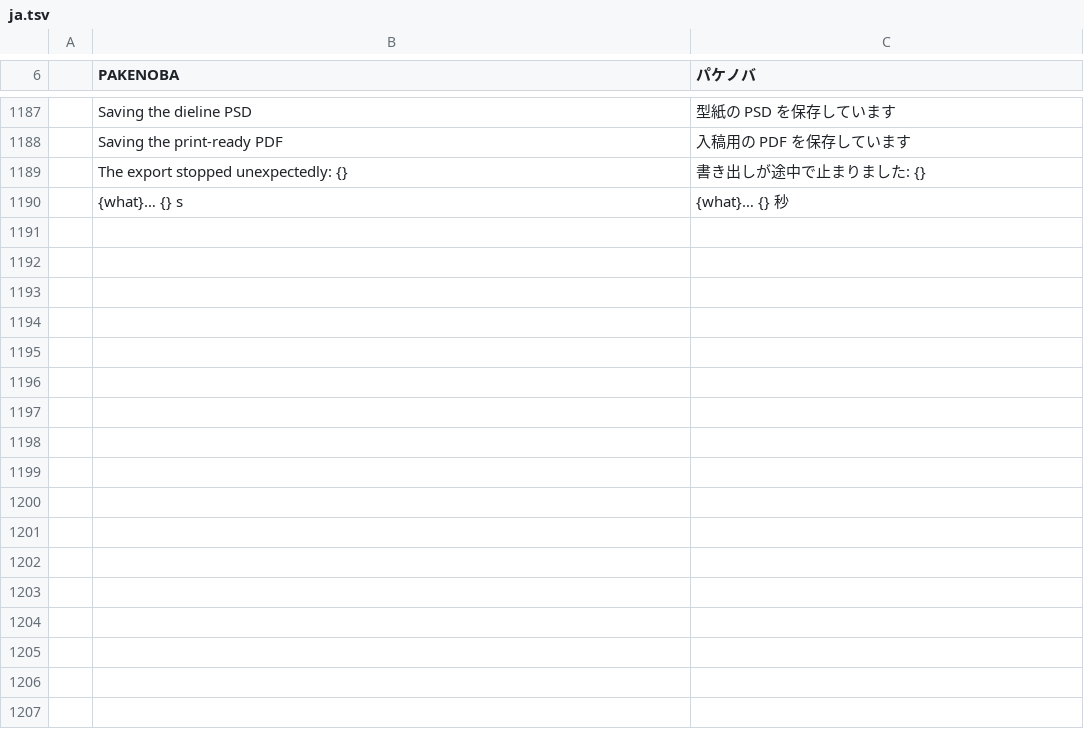
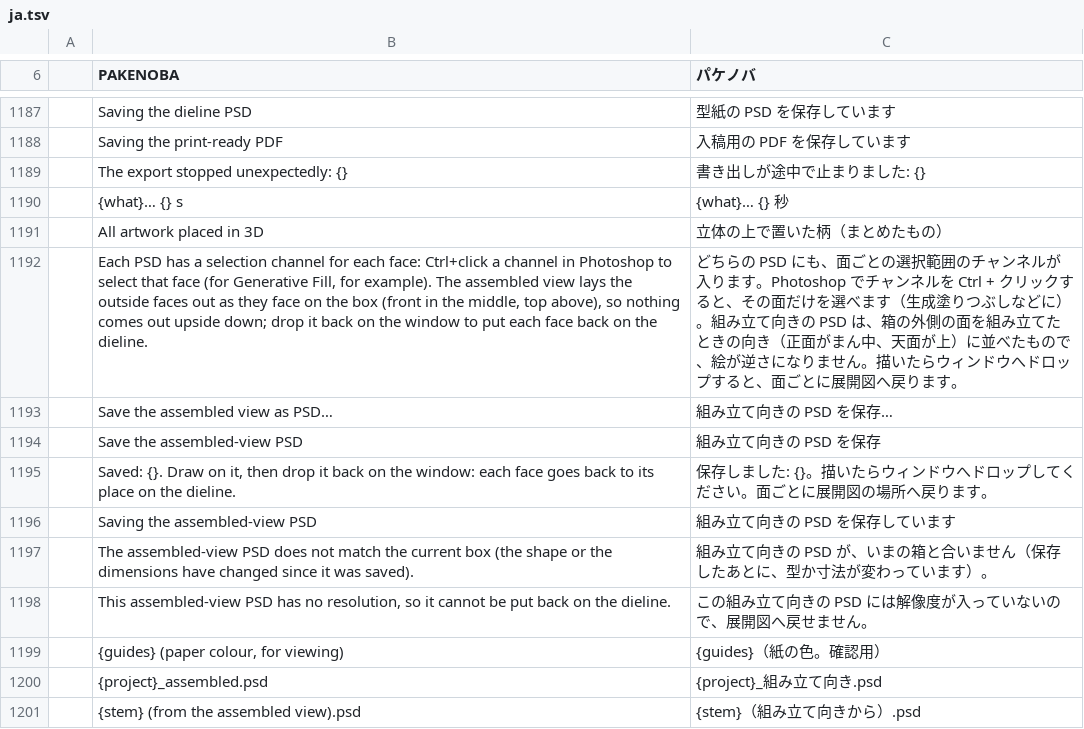
Before and after one commit to TJ16th/pakenoba, a TSV file: crates/pakenoba-i18n/catalogs/ja.tsv, drawn as a sheet; only a part is shown, gaps mark what is left out; the diff names each change by its address in the sheet, - before the commit and + after, or states it on an @@ line.

```diff
--- a/crates/pakenoba-i18n/catalogs/ja.tsv
+++ b/crates/pakenoba-i18n/catalogs/ja.tsv
+row 1191:  | All artwork placed in 3D | 立体の上で置いた柄（まとめたもの）
+row 1192:  | Each PSD has a selection channel for each face: Ctrl+click a channel in Photoshop to select that face (for Generative Fill, for example). The assembled view lays the outside faces out as they face on the box (front in the middle, top above), so nothing comes out upside down; drop it back on the window to put each face back on the dieline. | どちらの PSD にも、面ごとの選択範囲のチャンネルが入ります。Photoshop でチャンネルを Ctrl + クリックすると、その面だけを選べます（生成塗りつぶしなどに）。組み立て向きの PSD は、箱の外側の面を組み立てたときの向き（正面がまん中、天面が上）に並べたもので、絵が逆さになりません。描いたらウィンドウへドロップすると、面ごとに展開図へ戻ります。
+row 1193:  | Save the assembled view as PSD… | 組み立て向きの PSD を保存…
+row 1194:  | Save the assembled-view PSD | 組み立て向きの PSD を保存
+row 1195:  | Saved: {}. Draw on it, then drop it back on the window: each face goes back to its place on the dieline. | 保存しました: {}。描いたらウィンドウへドロップしてください。面ごとに展開図の場所へ戻ります。
+row 1196:  | Saving the assembled-view PSD | 組み立て向きの PSD を保存しています
+row 1197:  | The assembled-view PSD does not match the current box (the shape or the dimensions have changed since it was saved). | 組み立て向きの PSD が、いまの箱と合いません（保存したあとに、型か寸法が変わっています）。
+row 1198:  | This assembled-view PSD has no resolution, so it cannot be put back on the dieline. | この組み立て向きの PSD には解像度が入っていないので、展開図へ戻せません。
+row 1199:  | {guides} (paper colour, for viewing) | {guides}（紙の色。確認用）
+row 1200:  | {project}_assembled.psd | {project}_組み立て向き.psd
+row 1201:  | {stem} (from the assembled view).psd | {stem}（組み立て向きから）.psd
```
Also changed, not shown: 8 other files.
